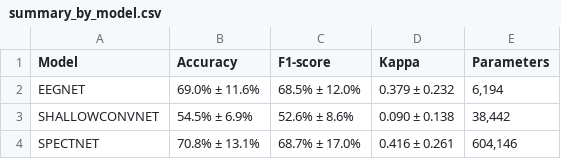
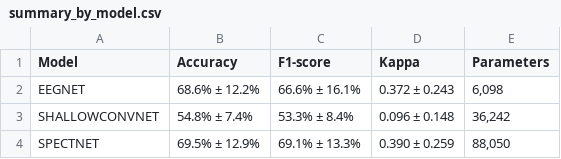
Before and after one commit to jcgs1030/eeg-motor-imagery-ersp-cnn, a CSV file: results/subject_specific/metrics/summary_by_model.csv, drawn as a sheet.

Commit message:
docs: record 32-bin retraining and time-only blur sweep results
- Retrain all subject-specific CNNs at 22x32 ERSP images; update
  per-subject metrics and figures. Paired Wilcoxon vs. 128 bins (n=9):
  SpectNet -1.3pp (p=0.074), EEGNet -0.4pp (p=0.734), ShallowConvNet
  +0.3pp (p=1.0).
- Rerun the resolution/blur sweep with the time-only blur fix and
  document it in EXPERIMENTS.md, including the tune-on-test caveat.
- Update the IMG_TIME_BINS rationale in config.py with the new numbers.

```diff
--- a/results/subject_specific/metrics/summary_by_model.csv
+++ b/results/subject_specific/metrics/summary_by_model.csv
@@ -1,4 +1,4 @@
 Model,Accuracy,F1-score,Kappa,Parameters
-EEGNET,69.0% ± 11.6%,68.5% ± 12.0%,0.379 ± 0.232,"6,194"
-SHALLOWCONVNET,54.5% ± 6.9%,52.6% ± 8.6%,0.090 ± 0.138,"38,442"
-SPECTNET,70.8% ± 13.1%,68.7% ± 17.0%,0.416 ± 0.261,"604,146"
+EEGNET,68.6% ± 12.2%,66.6% ± 16.1%,0.372 ± 0.243,"6,098"
+SHALLOWCONVNET,54.8% ± 7.4%,53.3% ± 8.4%,0.096 ± 0.148,"36,242"
+SPECTNET,69.5% ± 12.9%,69.1% ± 13.3%,0.390 ± 0.259,"88,050"
```
Also changed, not shown: results/subject_specific/metrics/per_subject_results.csv, 58 other files.
